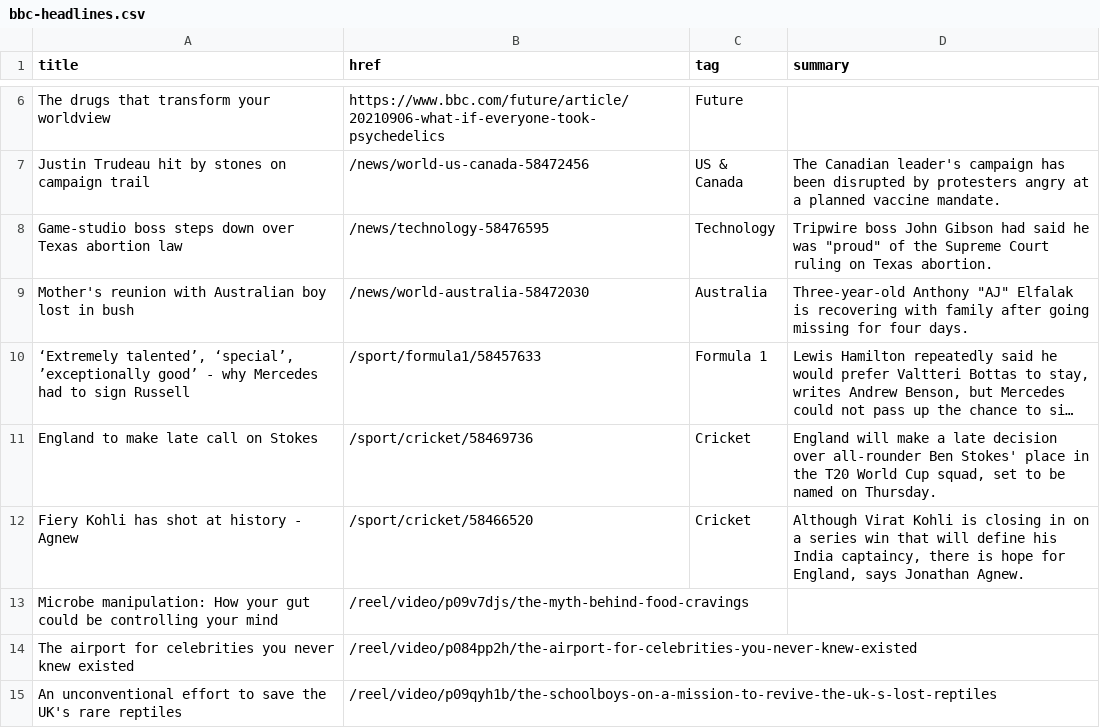
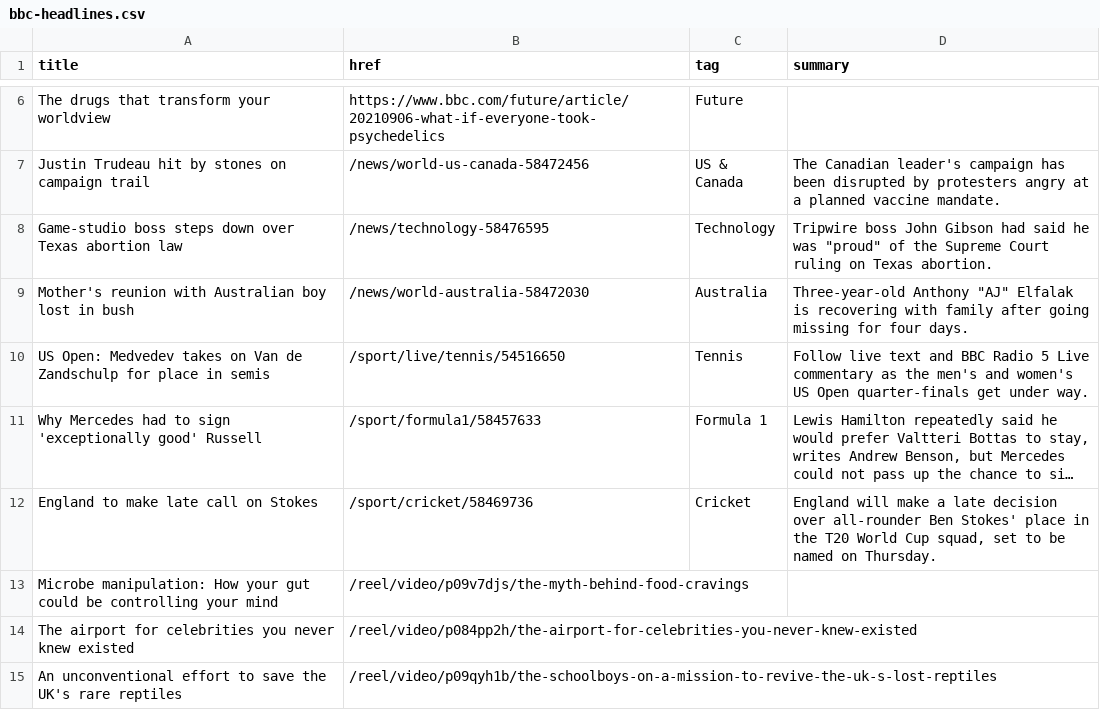
Before and after one commit to jsoma/autoscraper-history, a CSV file: bbc-headlines.csv, drawn as a sheet; only a part is shown, gaps mark what is left out; long unchanged cells end in …; removed rows and columns are numbered as before the commit, all else as after; the diff names each change by its address in the sheet, - before the commit and + after, or states it on an @@ line.

```diff
--- a/bbc-headlines.csv
+++ b/bbc-headlines.csv
+row 10: US Open: Medvedev takes on Van de Zandschulp for place in semis | /sport/live/tennis/54516650 | Tennis | Follow live text and BBC Radio 5 Live commentary as the men's and women's US Open quarter-finals get under way.
-A11 (title): ‘Extremely talented’, ‘special’, ’exceptionally good’ - why Mercedes had to sign Russell
+A11 (title): Why Mercedes had to sign 'exceptionally good' Russell
-row 12: Fiery Kohli has shot at history - Agnew | /sport/cricket/58466520 | Cricket | Although Virat Kohli is closing in on a series win that will define his India captaincy, there is hope for England, says Jonathan Agnew.
```
